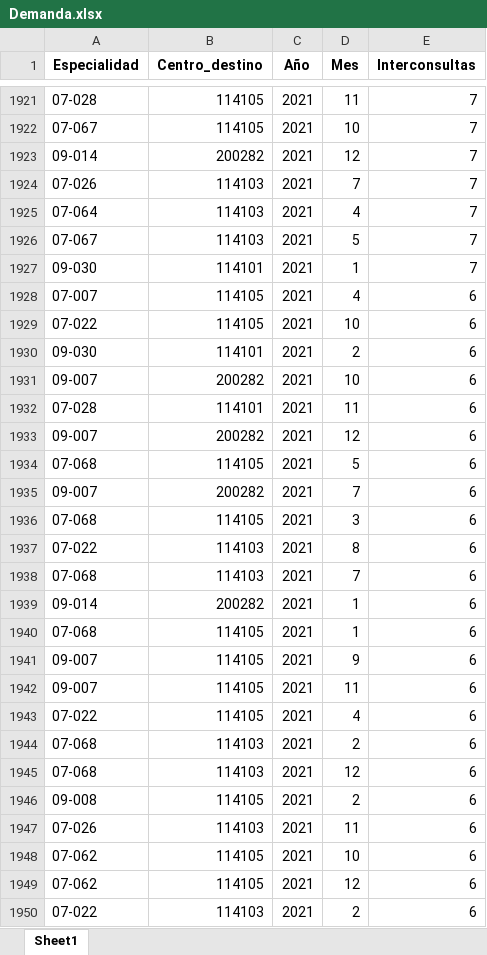
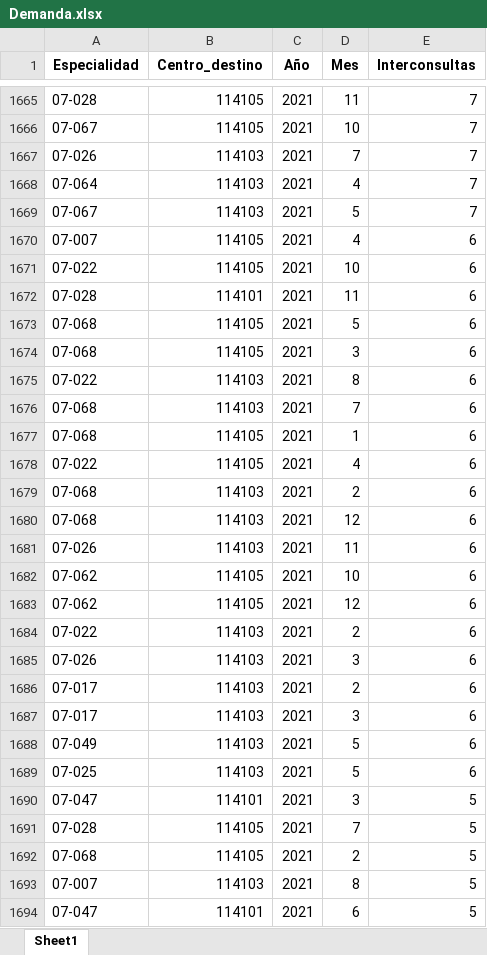
Before and after one commit to rlagosb/taller_eiv, an Excel workbook: datos_normalizados/Demanda.xlsx, sheet Sheet1, drawn as a sheet; only a part is shown, gaps mark what is left out; the shorter side is filled out with more unchanged rows; values as stored, in another font and other column widths than the file's, no borders; the diff covers the shown part only; the diff names each change by its address in the sheet, - before the commit and + after, or states it on an @@ line.

```diff
--- a/datos_normalizados/Demanda.xlsx (sheet Sheet1)
+++ b/datos_normalizados/Demanda.xlsx (sheet Sheet1)
-row 1923: 09-014 | 200282 | 2021 | 12 | 7
-row 1927: 09-030 | 114101 | 2021 | 1 | 7
-row 1930: 09-030 | 114101 | 2021 | 2 | 6
-row 1931: 09-007 | 200282 | 2021 | 10 | 6
-row 1933: 09-007 | 200282 | 2021 | 12 | 6
-row 1935: 09-007 | 200282 | 2021 | 7 | 6
-row 1939: 09-014 | 200282 | 2021 | 1 | 6
-row 1941: 09-007 | 114105 | 2021 | 9 | 6
-row 1942: 09-007 | 114105 | 2021 | 11 | 6
-row 1946: 09-008 | 114105 | 2021 | 2 | 6
```
Also changed, not shown: 287 removed rows elsewhere in this sheet, 1 other file.
